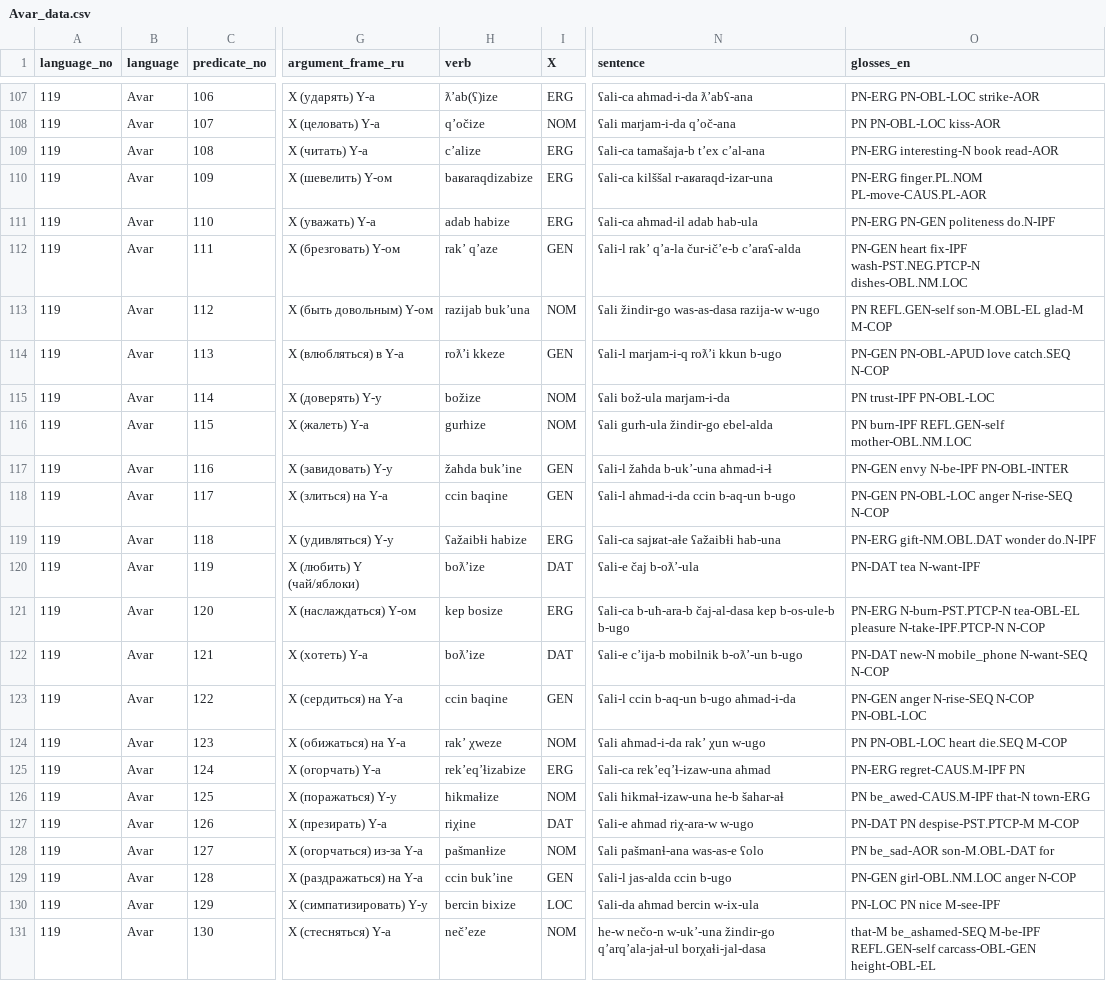
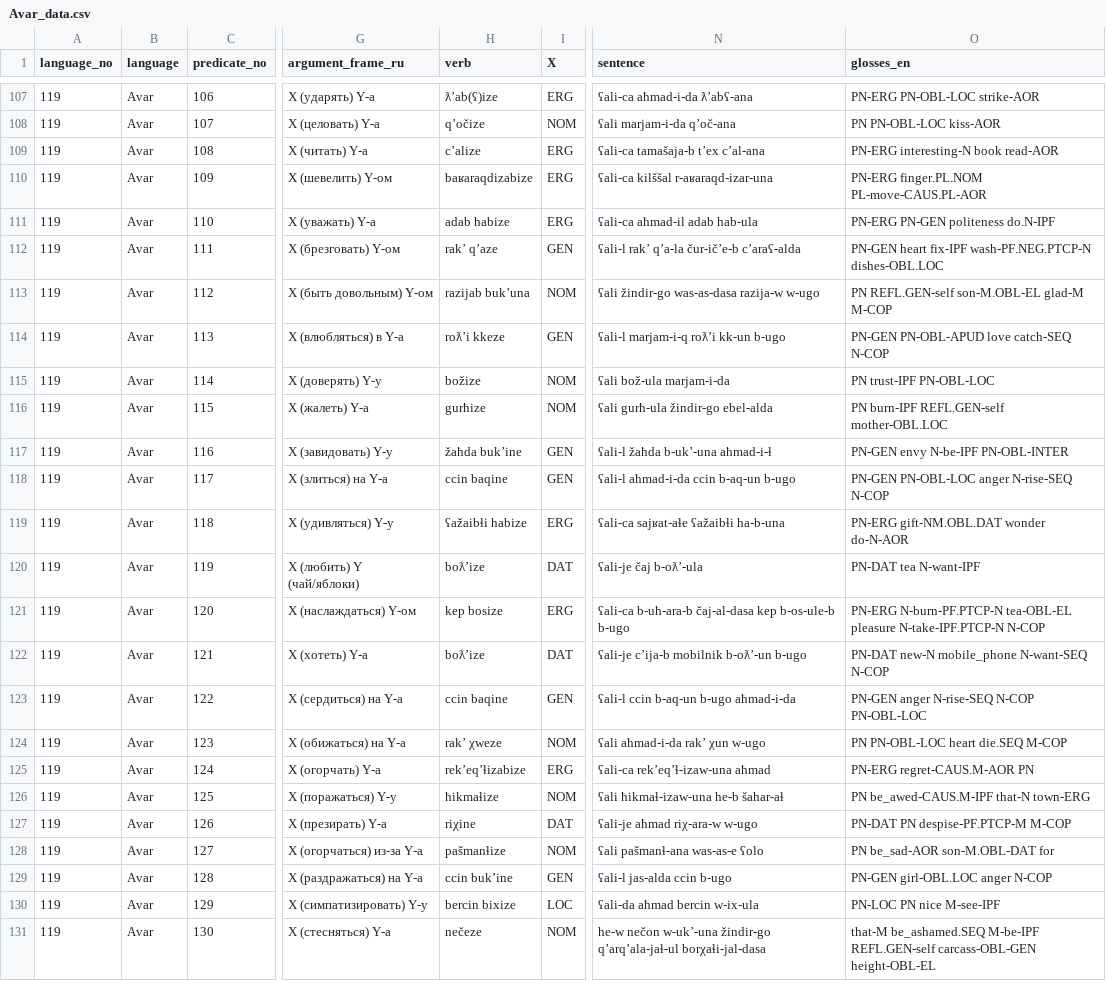
Before and after one commit to macleginn/bivaltyp, a CSV file: data/langtables/Avar_data.csv, drawn as a sheet; only a part is shown, gaps mark what is left out; the diff covers the shown part only; the diff names each change by its address in the sheet, - before the commit and + after, or states it on an @@ line.

```diff
--- a/data/langtables/Avar_data.csv
+++ b/data/langtables/Avar_data.csv
-O112 (glosses_en): …heart fix-IPF wash-PST.NEG.PTCP-N dishes-OBL.NM.LOC
+O112 (glosses_en): …heart fix-IPF wash-PF.NEG.PTCP-N dishes-OBL.LOC
-N114 (sentence): ʕali-l marjam-i-q roƛ’i kkun b-ugo
+N114 (sentence): ʕali-l marjam-i-q roƛ’i kk-un b-ugo
-O114 (glosses_en): PN-GEN PN-OBL-APUD love catch.SEQ N-COP
+O114 (glosses_en): PN-GEN PN-OBL-APUD love catch-SEQ N-COP
-O116 (glosses_en): PN burn-IPF REFL.GEN-self mother-OBL.NM.LOC
+O116 (glosses_en): PN burn-IPF REFL.GEN-self mother-OBL.LOC
-N119 (sentence): ʕali-ca sajʁat-aɬe ʕažaibɬi hab-una
+N119 (sentence): ʕali-ca sajʁat-aɬe ʕažaibɬi ha-b-una
-O119 (glosses_en): PN-ERG gift-NM.OBL.DAT wonder do.N-IPF
+O119 (glosses_en): PN-ERG gift-NM.OBL.DAT wonder do-N-AOR
-N120 (sentence): ʕali-e čaj b-oƛ’-ula
+N120 (sentence): ʕali-je čaj b-oƛ’-ula
-O121 (glosses_en): PN-ERG N-burn-PST.PTCP-N tea-OBL-EL pleasure…
+O121 (glosses_en): PN-ERG N-burn-PF.PTCP-N tea-OBL-EL pleasure…
-N122 (sentence): ʕali-e c’ija-b mobilnik b-oƛ’-un b-ugo
+N122 (sentence): ʕali-je c’ija-b mobilnik b-oƛ’-un b-ugo
-O125 (glosses_en): PN-ERG regret-CAUS.M-IPF PN
+O125 (glosses_en): PN-ERG regret-CAUS.M-AOR PN
-N127 (sentence): ʕali-e aħmad riχ-ara-w w-ugo
+N127 (sentence): ʕali-je aħmad riχ-ara-w w-ugo
-O127 (glosses_en): PN-DAT PN despise-PST.PTCP-M M-COP
+O127 (glosses_en): PN-DAT PN despise-PF.PTCP-M M-COP
-O129 (glosses_en): PN-GEN girl-OBL.NM.LOC anger N-COP
+O129 (glosses_en): PN-GEN girl-OBL.LOC anger N-COP
-H131 (verb): neč’eze
+H131 (verb): nečeze
-N131 (sentence): he-w nečo-n w-uk’-una žindir-go…
+N131 (sentence): he-w nečon w-uk’-una žindir-go…
-O131 (glosses_en): that-M be_ashamed-SEQ M-be-IPF REFL.GEN-self…
+O131 (glosses_en): that-M be_ashamed.SEQ M-be-IPF REFL.GEN-self…
```
Also changed, not shown: 52 edited cells elsewhere in this file.
